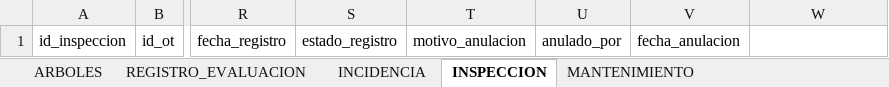
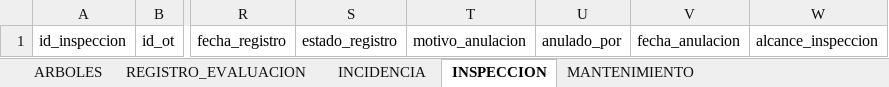
Before and after one commit to marybaxmann/valpo-verde-backend, an Excel workbook: docs/excel/Base de Datos Valpo Verde.xlsx, sheet INSPECCION, drawn as a sheet; only a part is shown, gaps mark what is left out; values as stored, in another font and other column widths than the file's, no borders; the diff names each change by its address in the sheet, - before the commit and + after, or states it on an @@ line.

```diff
--- a/docs/excel/Base de Datos Valpo Verde.xlsx (sheet INSPECCION)
+++ b/docs/excel/Base de Datos Valpo Verde.xlsx (sheet INSPECCION)
-W1: (empty)
+W1: alcance_inspeccion
```
Also changed, not shown: sheet DICCIONARIO_CAMPOS, sheet VERSION, sheet REGLAS_GENERALES, sheet MATRICES_CALCULO, 24 other files.
